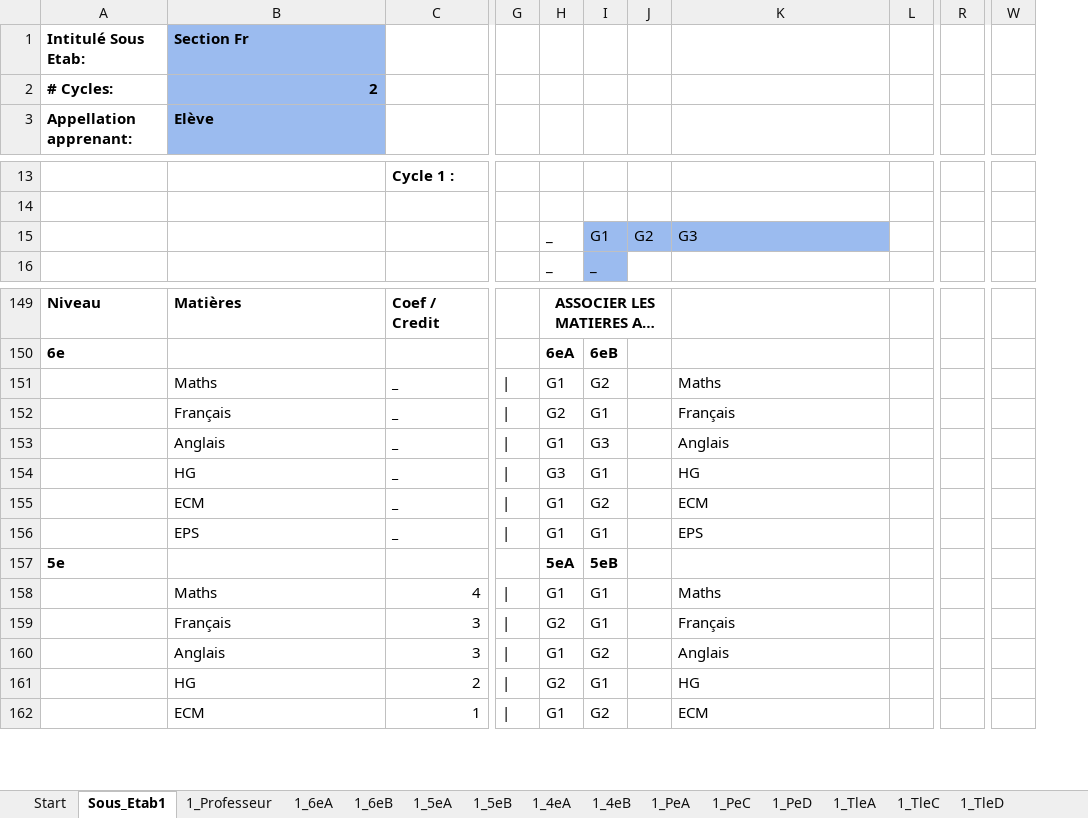
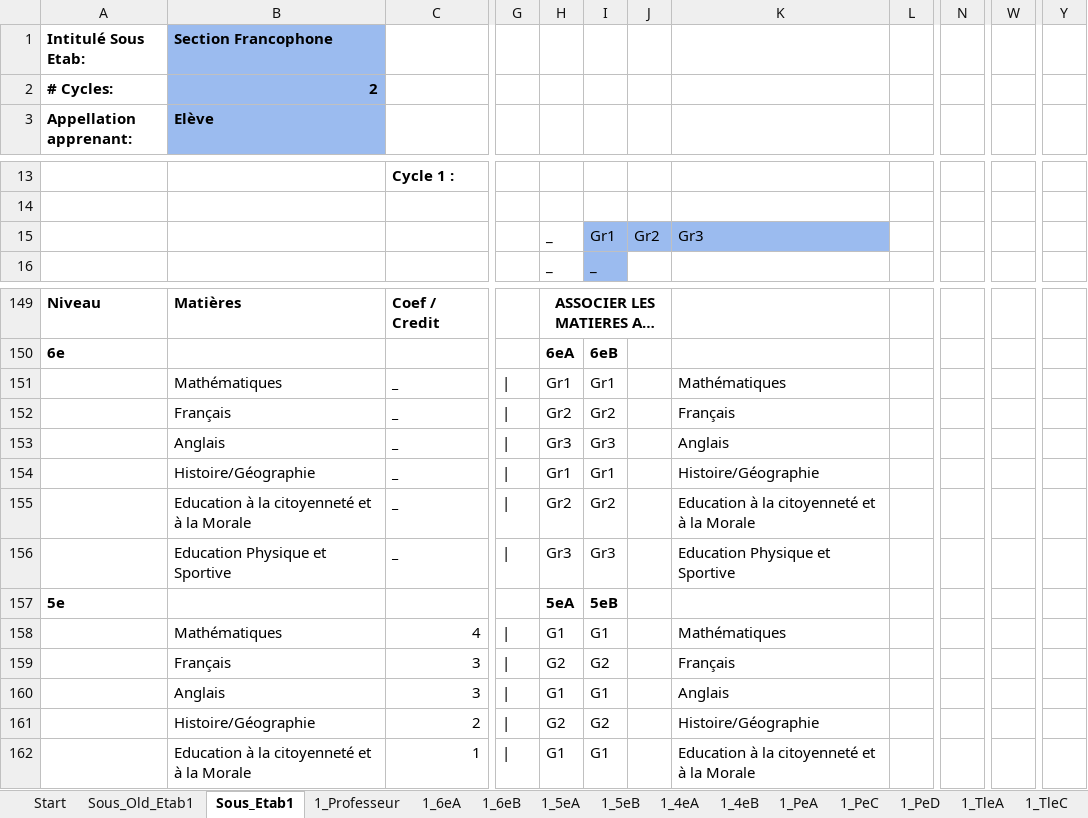
Before and after one commit to scg12/hpoqsdxiope1540, an Excel workbook: mainapp/templates/mainapp/static/upload/SchoolSetupFr.xlsm, sheet Sous_Etab1, drawn as a sheet; only a part is shown, gaps mark what is left out; long unchanged cells end in …; values as stored, in another font and other column widths than the file's, no borders; charts and pictures not drawn; removed rows and columns are numbered as before the commit, all else as after; the diff covers the shown part only; the diff names each change by its address in the sheet, - before the commit and + after, or states it on an @@ line.

```diff
--- a/mainapp/templates/mainapp/static/upload/SchoolSetupFr.xlsm (sheet Sous_Etab1)
+++ b/mainapp/templates/mainapp/static/upload/SchoolSetupFr.xlsm (sheet Sous_Etab1)
+sheet tab: Sous_Old_Etab1
+column N, empty
-column R, empty
-column W, empty
+column W, empty
+column Y, empty
-B1 (Elève): Section Fr
+B1 (Elève): Section Francophone
-I15: G1
+I15: Gr1
-J15: G2
+J15: Gr2
-K15: G3
+K15: Gr3
-B151 (Elève): Maths
+B151 (Elève): Mathématiques
-H151: G1
+H151: Gr1
-I151: G2
+I151: Gr1
-K151: Maths
+K151: Mathématiques
-H152: G2
+H152: Gr2
-I152: G1
+I152: Gr2
-H153: G1
+H153: Gr3
-I153: G3
+I153: Gr3
-B154 (Elève): HG
+B154 (Elève): Histoire/Géographie
-H154: G3
+H154: Gr1
-I154: G1
+I154: Gr1
-K154: HG
+K154: Histoire/Géographie
-B155 (Elève): ECM
+B155 (Elève): Education à la citoyenneté et à la Morale
-H155: G1
+H155: Gr2
-I155: G2
+I155: Gr2
-K155: ECM
+K155: Education à la citoyenneté et à la Morale
-B156 (Elève): EPS
+B156 (Elève): Education Physique et Sportive
-H156: G1
+H156: Gr3
-I156: G1
+I156: Gr3
-K156: EPS
+K156: Education Physique et Sportive
-B158 (Elève): Maths
+B158 (Elève): Mathématiques
-K158: Maths
+K158: Mathématiques
-I159: G1
+I159: G2
-I160: G2
+I160: G1
-B161 (Elève): HG
+B161 (Elève): Histoire/Géographie
-I161: G1
+I161: G2
-K161: HG
+K161: Histoire/Géographie
-B162 (Elève): ECM
+B162 (Elève): Education à la citoyenneté et à la Morale
-I162: G2
+I162: G1
-K162: ECM
+K162: Education à la citoyenneté et à la Morale
```
Also changed, not shown: 1 added row, 1 removed row, 96 edited cells and cell formats elsewhere in this sheet, charts or pictures, 14 other files.
